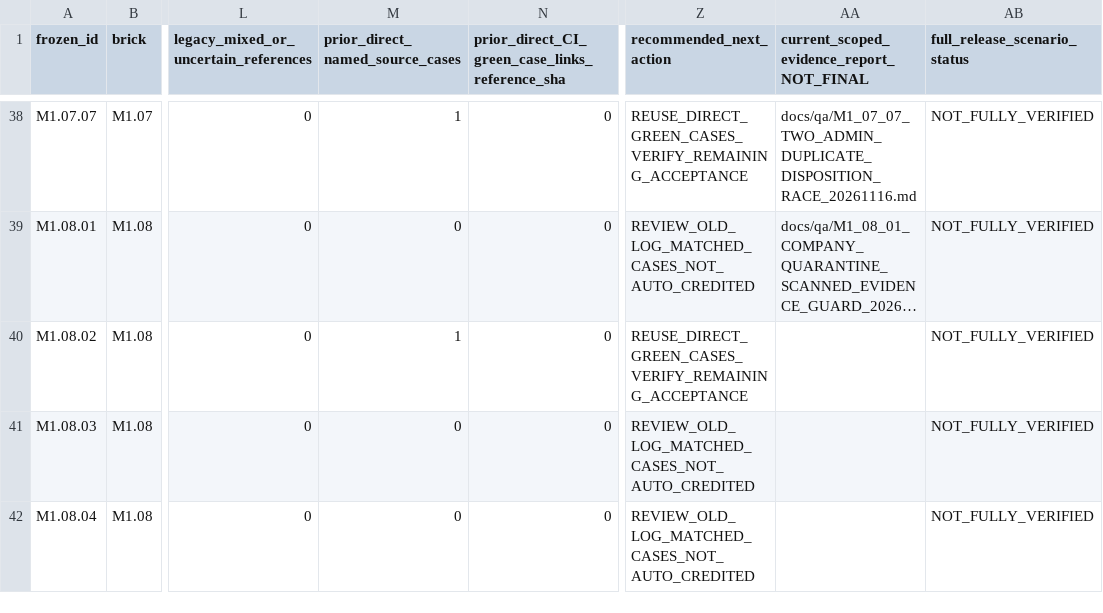
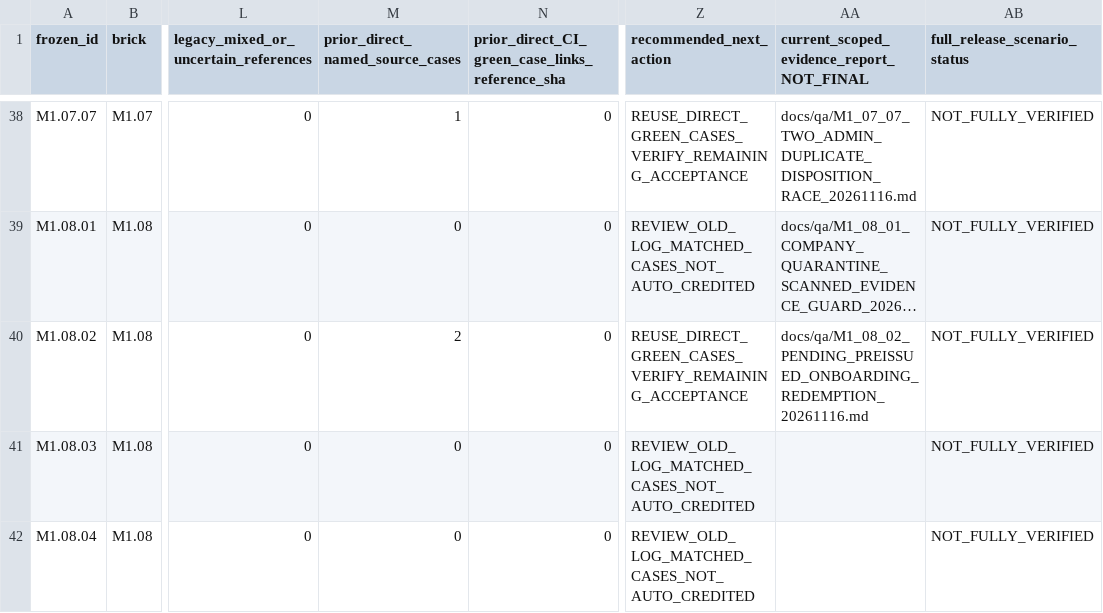
Before and after one commit to itxsam57/hseverify-production-hardening, a CSV file: docs/qa/evidence/MASTERPLAN_218_ALL_PREVIOUS_EVIDENCE_ACTIONS_20261114.csv, drawn as a sheet; only a part is shown, gaps mark what is left out; long unchanged cells end in …; the diff names each change by its address in the sheet, - before the commit and + after, or states it on an @@ line.

Commit message:
test(M1.08.02): deny preissued Worker onboarding while Company pending Autopilot-Cycle: 080826c7c8d14d139c31ab7a2897810f Autopilot-Feature: M1.08.02-PENDING-PREISSUED-CODE-INVITATION Autopilot-Session: f2d23977-2c34-460e-b6ab-c29fa2a96d3a

```diff
--- a/docs/qa/evidence/MASTERPLAN_218_ALL_PREVIOUS_EVIDENCE_ACTIONS_20261114.csv
+++ b/docs/qa/evidence/MASTERPLAN_218_ALL_PREVIOUS_EVIDENCE_ACTIONS_20261114.csv
-M40 (prior_direct_named_source_cases): 1
+M40 (prior_direct_named_source_cases): 2
-AA40: (empty)
+AA40: docs/qa/M1_08_02_PENDING_PREISSUED_ONBOARDING_REDEMPTION_20261116.md
```
Also changed, not shown: docs/qa/evidence/MASTERPLAN_218_EXECUTED_TESTS_BY_SCENARIO.csv, 15 other files.
